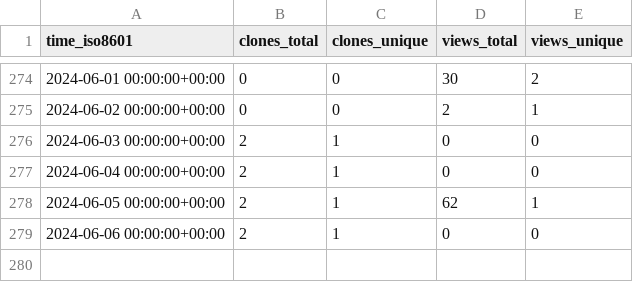
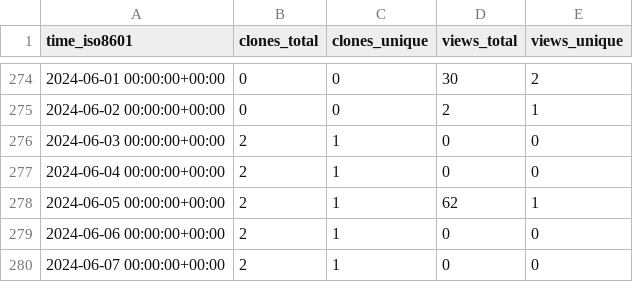
Before and after one commit to vladdoster/.github, a CSV file: vladdoster/dotfiles/ghrs-data/views_clones_aggregate.csv, drawn as a sheet; only a part is shown, gaps mark what is left out; the diff names each change by its address in the sheet, - before the commit and + after, or states it on an @@ line.

```diff
--- a/vladdoster/dotfiles/ghrs-data/views_clones_aggregate.csv
+++ b/vladdoster/dotfiles/ghrs-data/views_clones_aggregate.csv
+row 280: 2024-06-07 00:00:00+00:00 | 2 | 1 | 0 | 0
```
Also changed, not shown: 1 other file.
